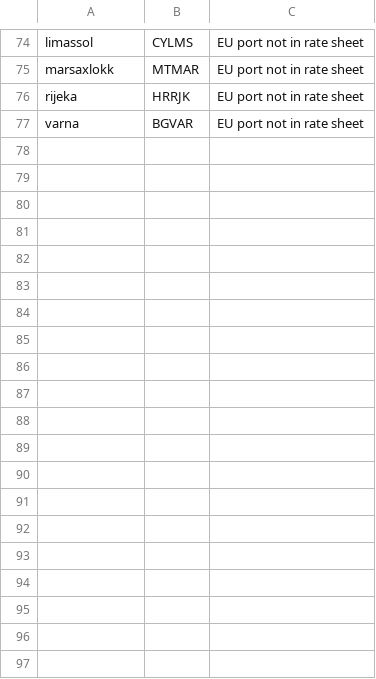
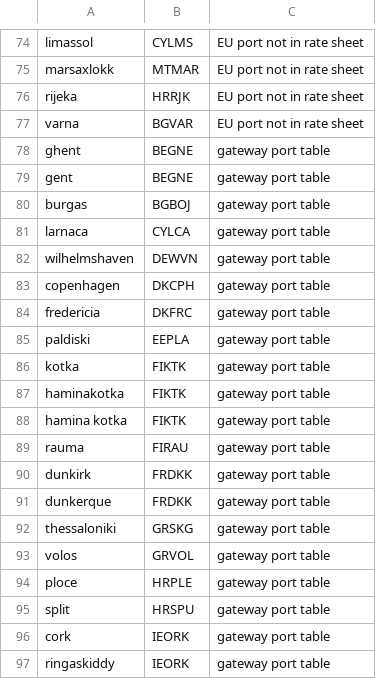
Before and after one commit to deepakjoshi2k/AI-Quote-bot, a CSV file: data/port_aliases.csv, drawn as a sheet; only a part is shown, gaps mark what is left out; the diff covers the shown part only.

```diff
--- a/data/port_aliases.csv
+++ b/data/port_aliases.csv
@@ -77 +77,21 @@ rijeka,HRRJK,EU port not in rate sheet
 varna,BGVAR,EU port not in rate sheet
+ghent,BEGNE,gateway port table
+gent,BEGNE,gateway port table
+burgas,BGBOJ,gateway port table
+larnaca,CYLCA,gateway port table
+wilhelmshaven,DEWVN,gateway port table
+copenhagen,DKCPH,gateway port table
+fredericia,DKFRC,gateway port table
+paldiski,EEPLA,gateway port table
+kotka,FIKTK,gateway port table
+haminakotka,FIKTK,gateway port table
+hamina kotka,FIKTK,gateway port table
+rauma,FIRAU,gateway port table
+dunkirk,FRDKK,gateway port table
+dunkerque,FRDKK,gateway port table
+thessaloniki,GRSKG,gateway port table
+volos,GRVOL,gateway port table
+ploce,HRPLE,gateway port table
+split,HRSPU,gateway port table
+cork,IEORK,gateway port table
+ringaskiddy,IEORK,gateway port table
```
Also changed, not shown: 14 added rows elsewhere in this file, 13 other files.
